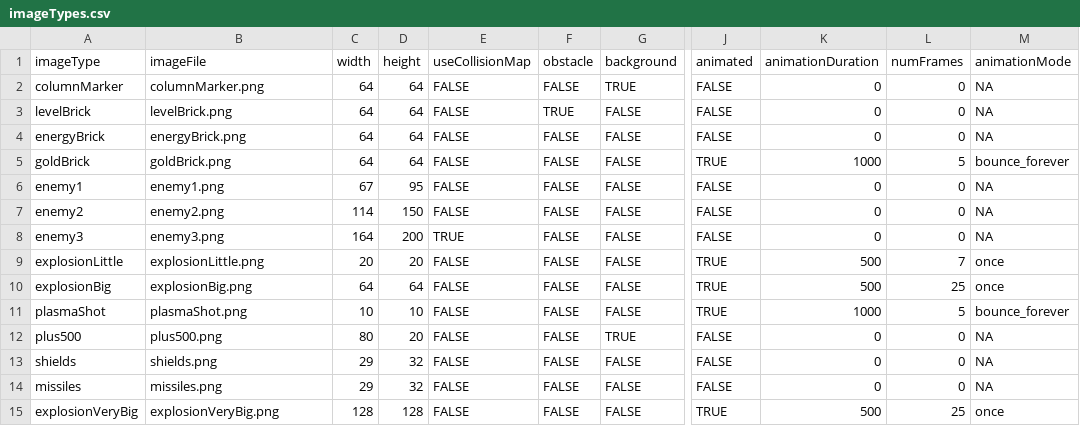
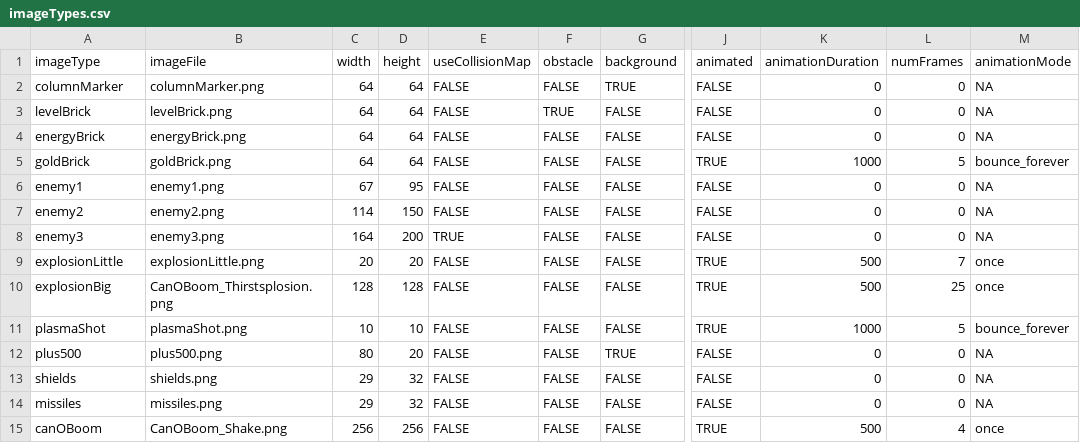
Before and after one commit to tmmorgan/ThirstSplosion, a CSV file: ThirstSplosion/data/imageTypes.csv, drawn as a sheet; only a part is shown, gaps mark what is left out; the diff names each change by its address in the sheet, - before the commit and + after, or states it on an @@ line.

Commit message:
Updated player/bomb collision

```diff
--- a/ThirstSplosion/data/imageTypes.csv
+++ b/ThirstSplosion/data/imageTypes.csv
-B10 (imageFile): explosionBig.png
+B10 (imageFile): CanOBoom_Thirstsplosion.png
-C10 (width): 64
+C10 (width): 128
-D10 (height): 64
+D10 (height): 128
-A15 (imageType): explosionVeryBig
+A15 (imageType): canOBoom
-B15 (imageFile): explosionVeryBig.png
+B15 (imageFile): CanOBoom_Shake.png
-C15 (width): 128
+C15 (width): 256
-D15 (height): 128
+D15 (height): 256
-L15 (numFrames): 25
+L15 (numFrames): 4
```
Also changed, not shown: 5 other files.
